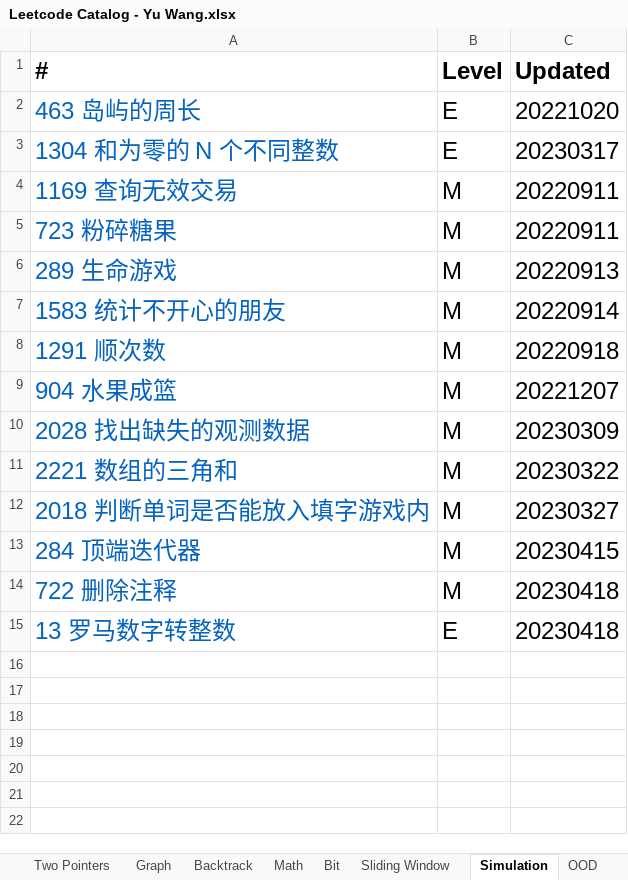
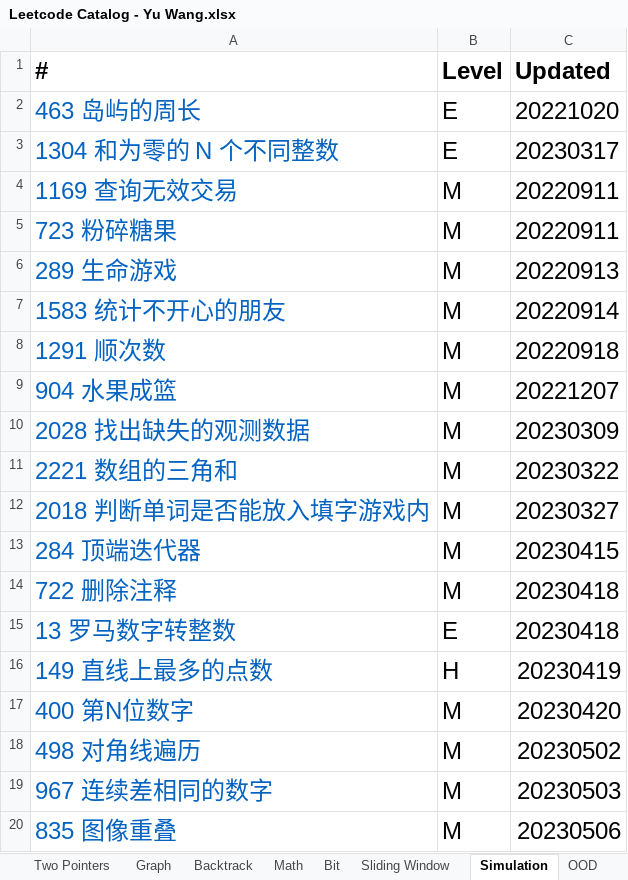
Before and after one commit to wywy136/Notes, an Excel workbook: Algorithms/Leetcode/Leetcode Catalog - Yu Wang.xlsx, sheet Simulation, drawn as a sheet; values as stored, in another font and other column widths than the file's, no borders; the diff names each change by its address in the sheet, - before the commit and + after, or states it on an @@ line.

```diff
--- a/Algorithms/Leetcode/Leetcode Catalog - Yu Wang.xlsx (sheet Simulation)
+++ b/Algorithms/Leetcode/Leetcode Catalog - Yu Wang.xlsx (sheet Simulation)
+row 16: 149 直线上最多的点数 | H | 20230419
+row 17: 400 第N位数字 | M | 20230420
+row 18: 498 对角线遍历 | M | 20230502
+row 19: 967 连续差相同的数字 | M | 20230503
+row 20: 835 图像重叠 | M | 20230506
```
Also changed, not shown: sheet Backtrack, sheet BST, sheet Bit, sheet Combined, sheet Hash, sheet Array, 8 more sheets, 12 other files.
